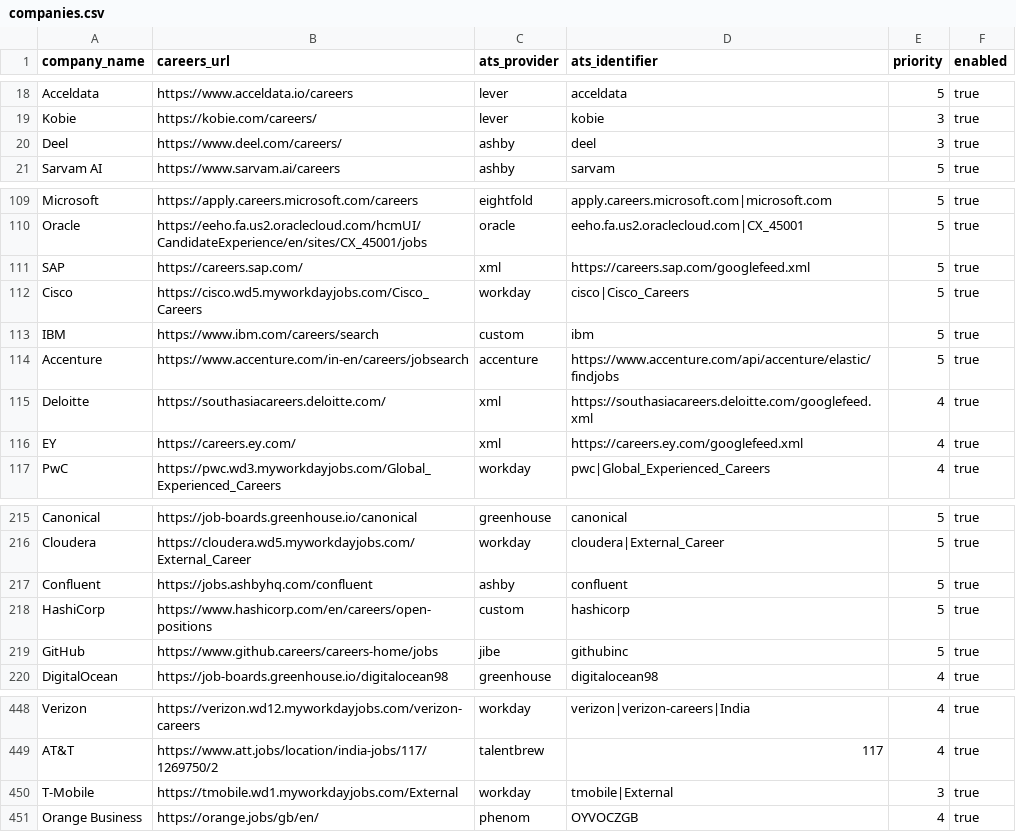
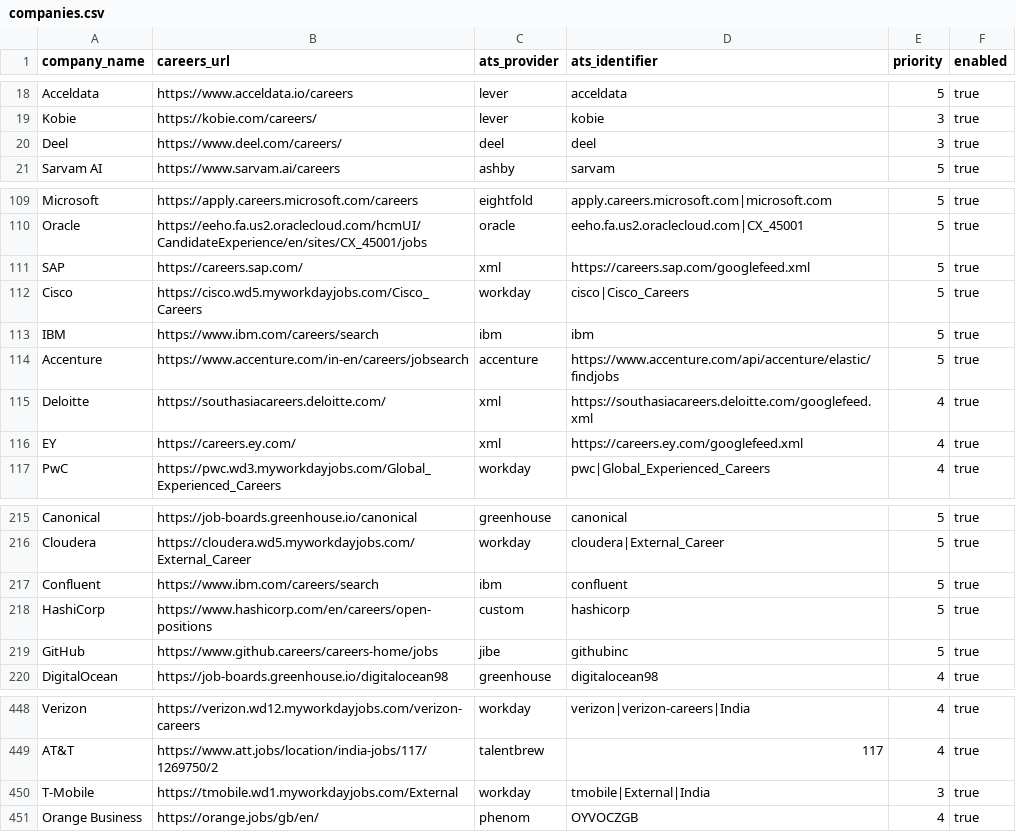
Before and after one commit to chandanvura/JobRadar, a CSV file: companies/companies.csv, drawn as a sheet; only a part is shown, gaps mark what is left out.

Commit message:
feat(scraper): add Deel and IBM careers adapters, calibrate T-Mobile and Confluent sources (#119)
* feat(scraper): add Deel and IBM careers adapters, calibrate T-Mobile and Confluent sources

* fix(scraper): replace bare except pass in ibm adapter with logger.debug for bandit B110

```diff
--- a/companies/companies.csv
+++ b/companies/companies.csv
@@ -19,3 +19,3 @@ Acceldata,https://www.acceldata.io/careers,lever,acceldata,5,true
 Kobie,https://kobie.com/careers/,lever,kobie,3,true
-Deel,https://www.deel.com/careers/,ashby,deel,3,true
+Deel,https://www.deel.com/careers/,deel,deel,3,true
 Sarvam AI,https://www.sarvam.ai/careers,ashby,sarvam,5,true
@@ -112,3 +112,3 @@ SAP,https://careers.sap.com/,xml,https://careers.sap.com/googlefeed.xml,5,true
 Cisco,https://cisco.wd5.myworkdayjobs.com/Cisco_Careers,workday,cisco|Cisco_Careers,5,true
-IBM,https://www.ibm.com/careers/search,custom,ibm,5,true
+IBM,https://www.ibm.com/careers/search,ibm,ibm,5,true
 Accenture,https://www.accenture.com/in-en/careers/jobsearch,accenture,https://www.accenture.com/api/accenture/elastic/findjobs,5,true
@@ -216,3 +216,3 @@ Canonical,https://job-boards.greenhouse.io/canonical,greenhouse,canonical,5,true
 Cloudera,https://cloudera.wd5.myworkdayjobs.com/External_Career,workday,cloudera|External_Career,5,true
-Confluent,https://jobs.ashbyhq.com/confluent,ashby,confluent,5,true
+Confluent,https://www.ibm.com/careers/search,ibm,confluent,5,true
 HashiCorp,https://www.hashicorp.com/en/careers/open-positions,custom,hashicorp,5,true
@@ -449,3 +449,3 @@ Verizon,https://verizon.wd12.myworkdayjobs.com/verizon-careers,workday,verizon|v
 AT&T,https://www.att.jobs/location/india-jobs/117/1269750/2,talentbrew,117,4,true
-T-Mobile,https://tmobile.wd1.myworkdayjobs.com/External,workday,tmobile|External,3,true
+T-Mobile,https://tmobile.wd1.myworkdayjobs.com/External,workday,tmobile|External|India,3,true
 Orange Business,https://orange.jobs/gb/en/,phenom,OYVOCZGB,4,true
```
Also changed, not shown: 5 other files.
